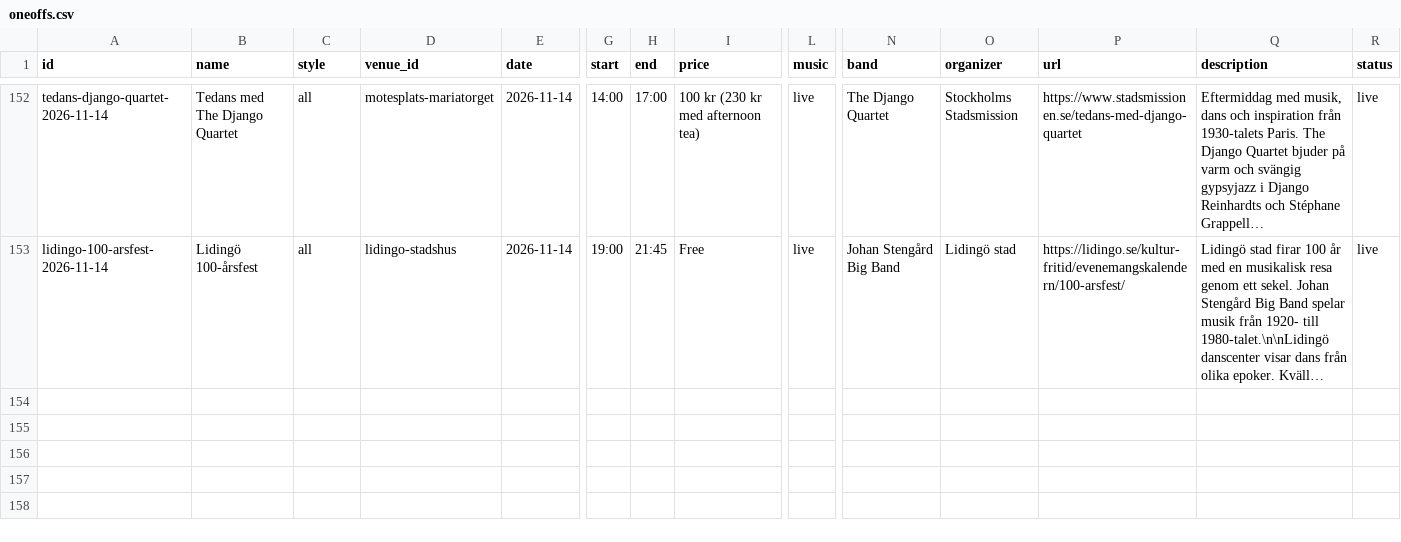
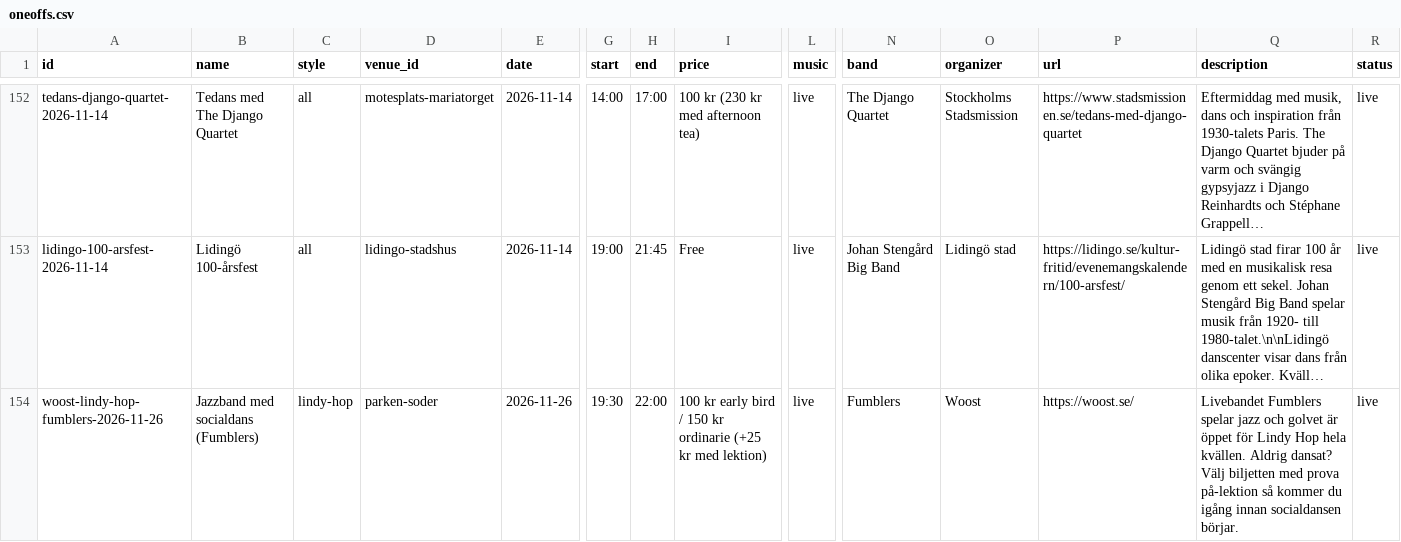
Before and after one commit to ranveeraggarwal/swsthlm, a CSV file: data/oneoffs.csv, drawn as a sheet; only a part is shown, gaps mark what is left out; long unchanged cells end in …; rows hold the shown columns only; the diff names each change by its address in the sheet, - before the commit and + after, or states it on an @@ line.

```diff
--- a/data/oneoffs.csv
+++ b/data/oneoffs.csv
+row 154: woost-lindy-hop-fumblers-2026-11-26 | Jazzband med socialdans (Fumblers) | lindy-hop | parken-soder | 2026-11-26 | 19:30 | 22:00 | 100 kr early bird / 150 kr ordinarie (+25 kr med lektion) | live | Fumblers | Woost | https://woost.se/ | Livebandet Fumblers spelar jazz och golvet är öppet för Lindy Hop hela kvällen. Aldrig dansat? Välj biljetten med prova på-lektion så kommer du igång innan socialdansen börjar. | live
```
Also changed, not shown: data/venues.csv.
